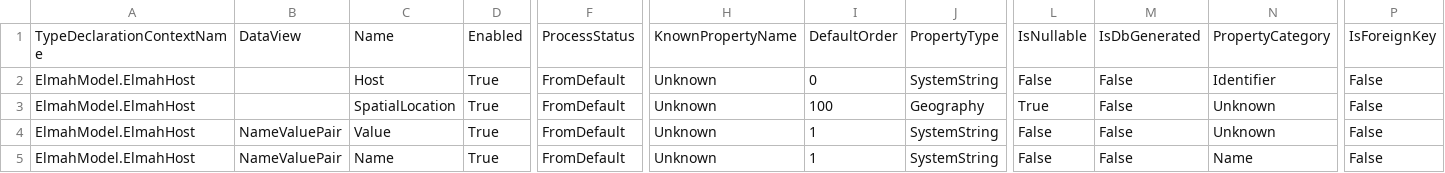
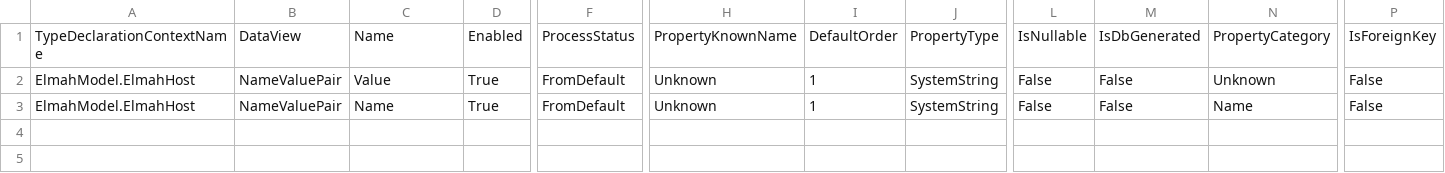
Before and after one commit to davidzhaoblog/Elmah, a CSV file: .cg/.persist/ElmahHost.Properties.csv, drawn as a sheet; only a part is shown, gaps mark what is left out; rows hold the shown columns only; the diff names each change by its address in the sheet, - before the commit and + after, or states it on an @@ line.

```diff
--- a/.cg/.persist/ElmahHost.Properties.csv
+++ b/.cg/.persist/ElmahHost.Properties.csv
-H1: KnownPropertyName
+H1: PropertyKnownName
-row 2: ElmahModel.ElmahHost |  | Host | True | FromDefault | Unknown | 0 | SystemString | False | False | Identifier | False
-row 3: ElmahModel.ElmahHost |  | SpatialLocation | True | FromDefault | Unknown | 100 | Geography | True | False | Unknown | False
```
Also changed, not shown: .cg/.persist/ElmahApplication.Properties.csv, .cg/.persist/ElmahError.Properties.csv, 9 other files.
